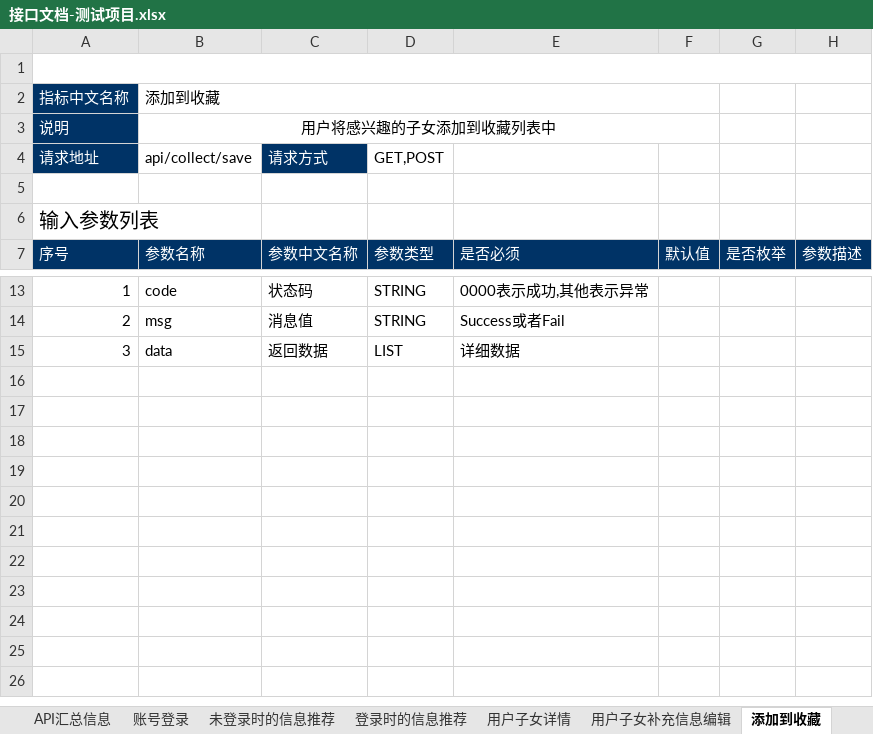
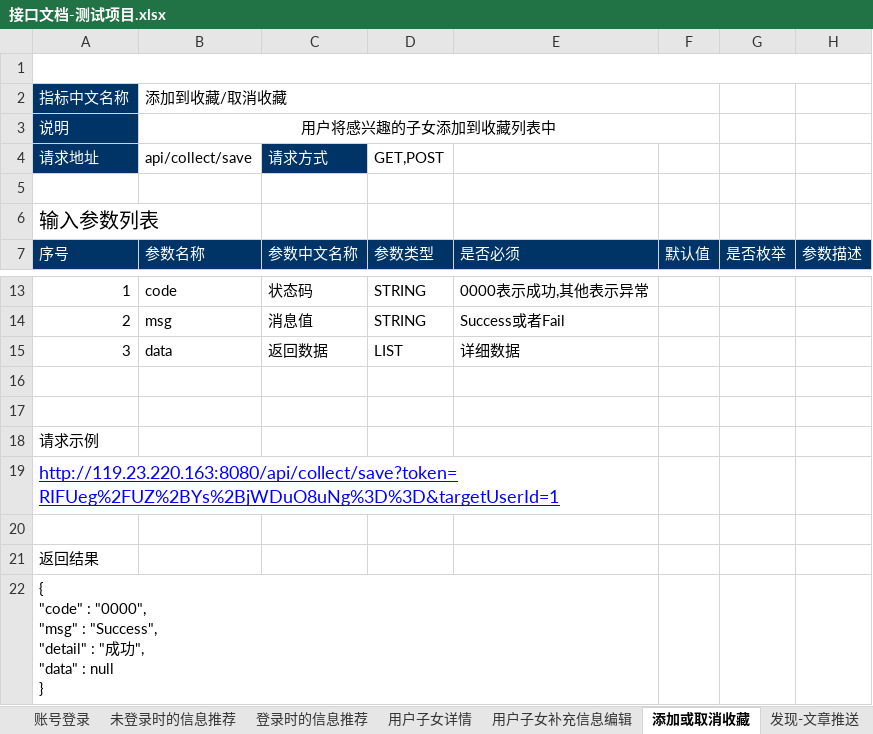
Before and after one commit to AlecxShi/xunli-project, an Excel workbook: src/main/file/接口文档-测试项目.xlsx, sheet 添加或取消收藏, drawn as a sheet; only a part is shown, gaps mark what is left out; values as stored, in another font and other column widths than the file's, no borders; ↵ is a line break in a cell; the diff names each change by its address in the sheet, - before the commit and + after, or states it on an @@ line.

```diff
--- a/src/main/file/接口文档-测试项目.xlsx (sheet 添加或取消收藏)
+++ b/src/main/file/接口文档-测试项目.xlsx (sheet 添加或取消收藏)
-sheet tab: 添加到收藏
+sheet tab: 添加或取消收藏
-B2: 添加到收藏
+B2: 添加到收藏/取消收藏
+row 16: (empty)
+row 17: (empty)
+row 18: 请求示例
+row 19: http://119.23.220.163:8080/api/collect/save?token=RIFUeg%2FUZ%2BYs%2BjWDuO8uNg%3D%3D&targetUserId=1
+row 20: (empty)
+row 21: 返回结果
+row 22: { ↵ "code" : "0000", ↵ "msg" : "Success", ↵ "detail" : "成功", ↵ "data" : null ↵ }
```
Also changed, not shown: sheet 用户子女补充信息编辑, sheet 收藏信息展示, sheet 前端根据类型获取字典, other sheet tabs, 4 other files.
